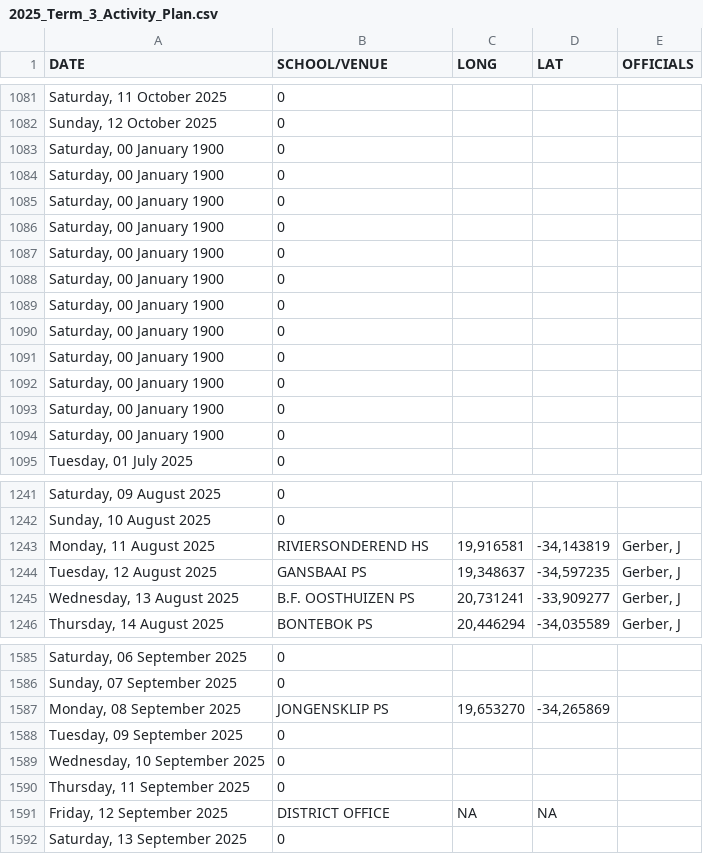
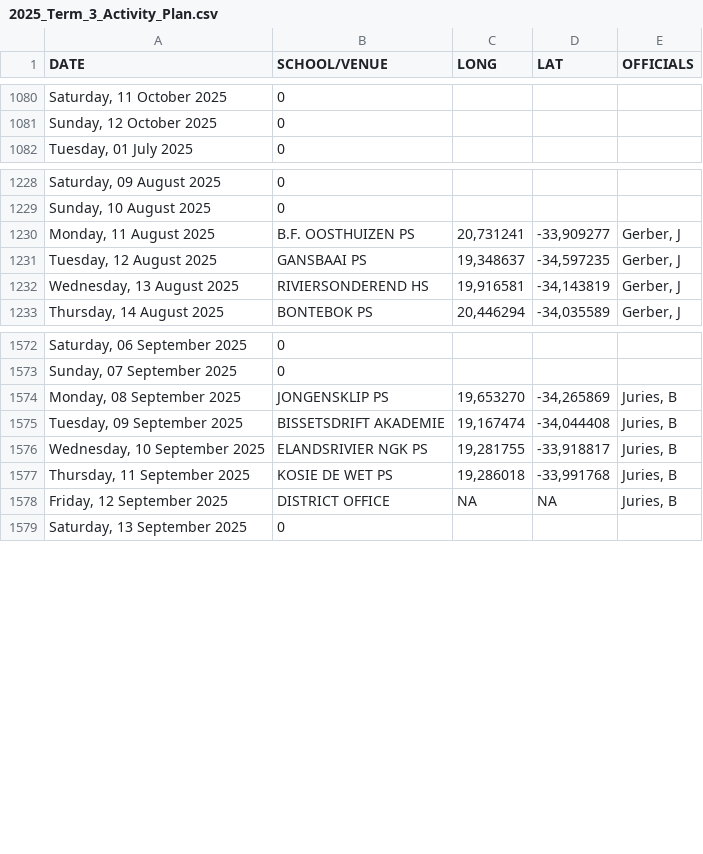
Before and after one commit to Jdgerber/2025_Term_3_Activity_Plan, a CSV file: 2025_Term_3_Activity_Plan.csv, drawn as a sheet; only a part is shown, gaps mark what is left out; the diff covers the shown part only.

```diff
--- a/2025_Term_3_Activity_Plan.csv
+++ b/2025_Term_3_Activity_Plan.csv
@@ -1082,14 +1081,2 @@ DATE,SCHOOL/VENUE,LONG,LAT,OFFICIALS
 "Sunday, 12 October 2025",0,,,
-"Saturday, 00 January 1900",0,,,
-"Saturday, 00 January 1900",0,,,
-"Saturday, 00 January 1900",0,,,
-"Saturday, 00 January 1900",0,,,
-"Saturday, 00 January 1900",0,,,
-"Saturday, 00 January 1900",0,,,
-"Saturday, 00 January 1900",0,,,
-"Saturday, 00 January 1900",0,,,
-"Saturday, 00 January 1900",0,,,
-"Saturday, 00 January 1900",0,,,
-"Saturday, 00 January 1900",0,,,
-"Saturday, 00 January 1900",0,,,
 "Tuesday, 01 July 2025",0,,,
@@ -1242,5 +1229,5 @@ DATE,SCHOOL/VENUE,LONG,LAT,OFFICIALS
 "Sunday, 10 August 2025",0,,,
-"Monday, 11 August 2025",RIVIERSONDEREND HS,"19,916581","-34,143819","Gerber, J"
+"Monday, 11 August 2025",B.F. OOSTHUIZEN PS,"20,731241","-33,909277","Gerber, J"
 "Tuesday, 12 August 2025",GANSBAAI PS,"19,348637","-34,597235","Gerber, J"
-"Wednesday, 13 August 2025",B.F. OOSTHUIZEN PS,"20,731241","-33,909277","Gerber, J"
+"Wednesday, 13 August 2025",RIVIERSONDEREND HS,"19,916581","-34,143819","Gerber, J"
 "Thursday, 14 August 2025",BONTEBOK PS,"20,446294","-34,035589","Gerber, J"
@@ -1586,7 +1573,7 @@ DATE,SCHOOL/VENUE,LONG,LAT,OFFICIALS
 "Sunday, 07 September 2025",0,,,
-"Monday, 08 September 2025",JONGENSKLIP PS,"19,653270","-34,265869",
-"Tuesday, 09 September 2025",0,,,
-"Wednesday, 10 September 2025",0,,,
-"Thursday, 11 September 2025",0,,,
-"Friday, 12 September 2025",DISTRICT OFFICE,NA,NA,
+"Monday, 08 September 2025",JONGENSKLIP PS,"19,653270","-34,265869","Juries, B"
+"Tuesday, 09 September 2025",BISSETSDRIFT AKADEMIE,"19,167474","-34,044408","Juries, B"
+"Wednesday, 10 September 2025",ELANDSRIVIER NGK PS,"19,281755","-33,918817","Juries, B"
+"Thursday, 11 September 2025",KOSIE DE WET PS,"19,286018","-33,991768","Juries, B"
+"Friday, 12 September 2025",DISTRICT OFFICE,NA,NA,"Juries, B"
 "Saturday, 13 September 2025",0,,,
```
Also changed, not shown: 19 added rows, 7 removed rows and 30 edited cells elsewhere in this file.
